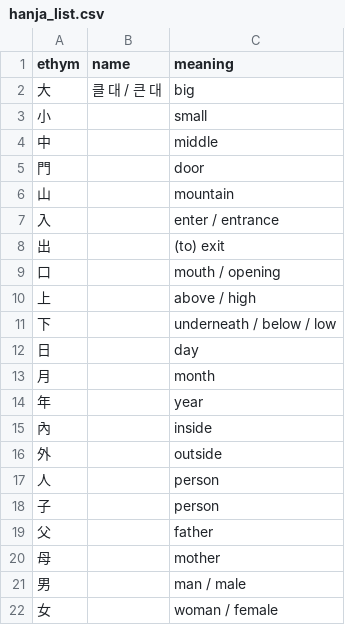
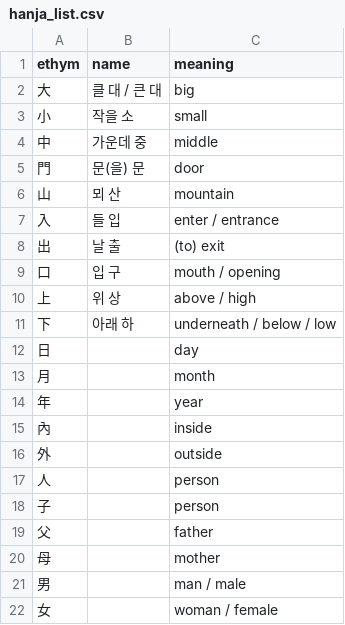
Before and after one commit to jbfiot/AsianWordAnalyzer, a CSV file: data/hanja_list.csv, drawn as a sheet.

Commit message:
Added some hanja names

```diff
--- a/data/hanja_list.csv
+++ b/data/hanja_list.csv
@@ -2,11 +2,11 @@ ethym,name,meaning
 大,클 대 / 큰 대,big
-小,,small
-中,,middle
-門,,door
-山,,mountain
-入,,enter / entrance
-出,,(to) exit
-口,,mouth / opening
-上,,above / high
-下,,underneath / below / low
+小,작을 소,small
+中,가운데 중,middle
+門,문(을) 문,door
+山,뫼 산,mountain
+入,들 입,enter / entrance
+出,날 출,(to) exit
+口,입 구,mouth / opening
+上,위 상,above / high
+下,아래 하,underneath / below / low
 日,,day
```
